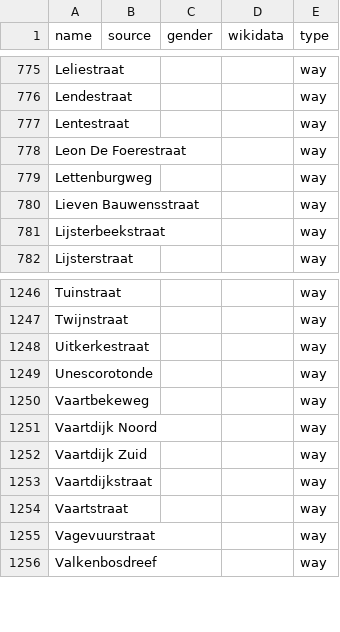
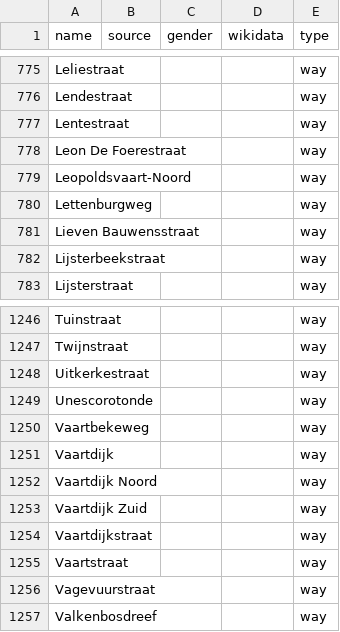
Before and after one commit to EqualStreetNames/equalstreetnames-brugge, a CSV file: data/other.csv, drawn as a sheet; only a part is shown, gaps mark what is left out; the diff covers the shown part only.

```diff
--- a/data/other.csv
+++ b/data/other.csv
@@ -778,2 +778,3 @@ Lentestraat,,,,way
 "Leon De Foerestraat",,,,way
+Leopoldsvaart-Noord,,,,way
 Lettenburgweg,,,,way
@@ -1250,2 +1250,3 @@ Unescorotonde,,,,way
 Vaartbekeweg,,,,way
+Vaartdijk,,,,way
 "Vaartdijk Noord",,,,way
```
Also changed, not shown: 3 added rows and 4 removed rows elsewhere in this file, 3 other files.
